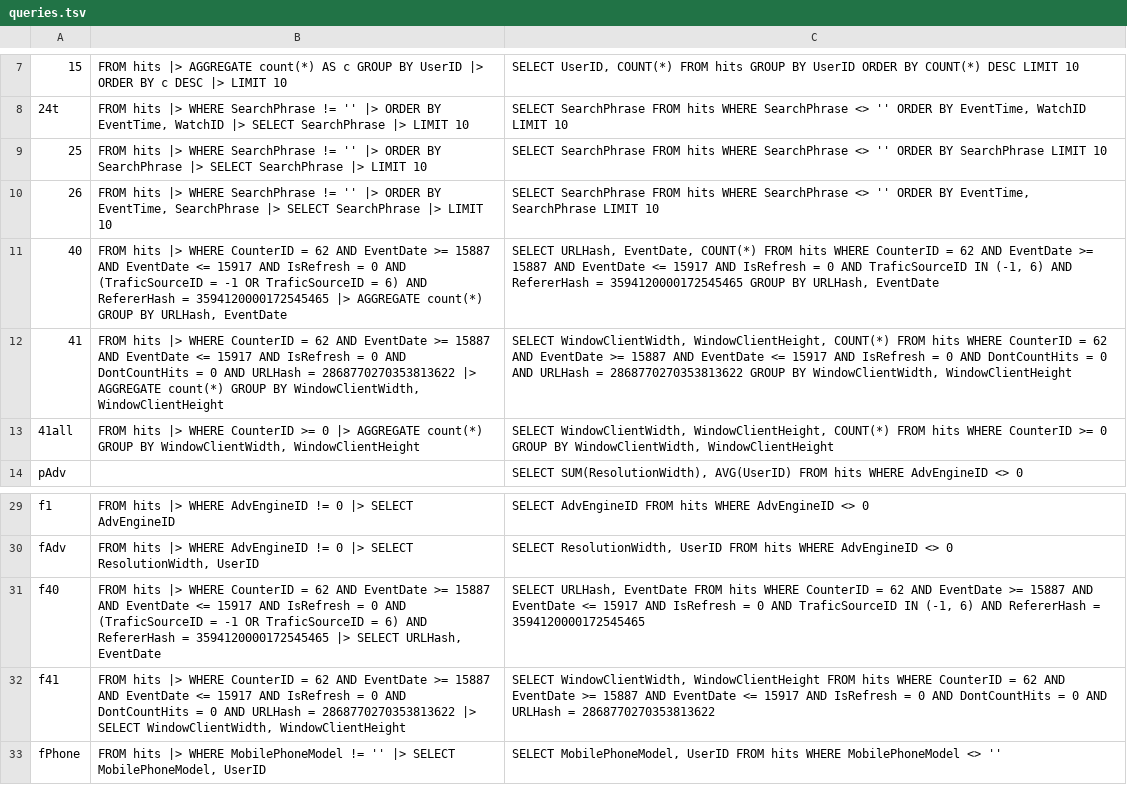
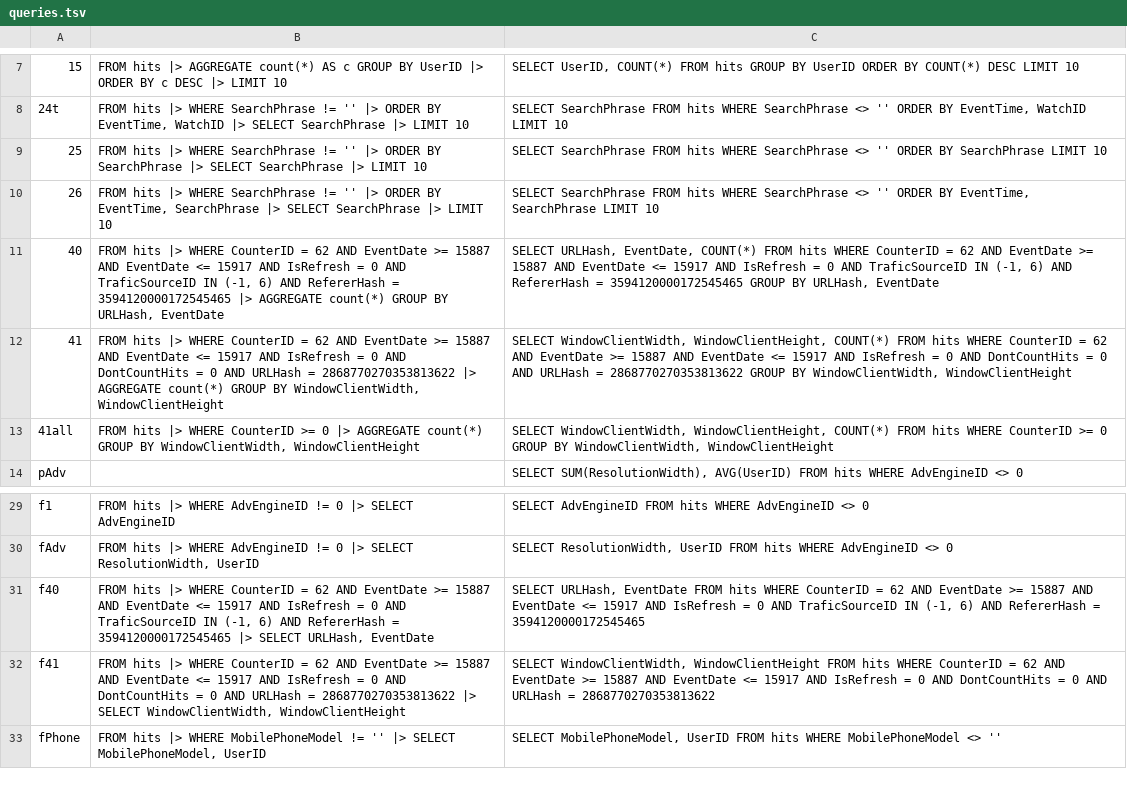
Before and after one commit to LalitMaganti/pipitdb, a TSV file: crates/bench/clickbench/queries.tsv, drawn as a sheet; only a part is shown, gaps mark what is left out.

Commit message:
pipesql: IN lists (#275)
**Why**

ClickBench's query 40 filters with `TraficSourceID IN (-1, 6)`, which
pipesql couldn't parse, so our copy of it spelled the list out as ORs.

**Changes**

- `a IN (1, 2)` and `s IN ('a', 'b')` compile to the kernel's IN filter
from #274, as Perfetto's do.
- The list holds literals only, which the parser gathers as it reads
them, so a list can have up to 2^16 values rather than a call's 64
arguments.
- A list of floats, or one whose literals don't match the column's type,
is unsupported.
- Queries 40 and f40 use IN.

**Benchmarks**

The parser and compiler add 2.2 KB to the size example on x86. Parsing
an expression checks each operator position for `IN`, as it does for
`IS`. The size budgets are what this measures plus about 400 bytes, and
`ci.json` takes the counts CI measures.

**Testing**

- Parser tests for precedence with `NOT` and `AND`, a list of 1000
values, and malformed lists.
- Compiler tests for integer and string lists, short and long, with
nulls and `NOT`, and for lists of the wrong type.
- All of `clickbench`'s queries with PipeSQL match DuckDB on one file.

```diff
--- a/crates/bench/clickbench/queries.tsv
+++ b/crates/bench/clickbench/queries.tsv
@@ -10,3 +10,3 @@
 26	FROM hits |> WHERE SearchPhrase != '' |> ORDER BY EventTime, SearchPhrase |> SELECT SearchPhrase |> LIMIT 10	SELECT SearchPhrase FROM hits WHERE SearchPhrase <> '' ORDER BY EventTime, SearchPhrase LIMIT 10
-40	FROM hits |> WHERE CounterID = 62 AND EventDate >= 15887 AND EventDate <= 15917 AND IsRefresh = 0 AND (TraficSourceID = -1 OR TraficSourceID = 6) AND RefererHash = 3594120000172545465 |> AGGREGATE count(*) GROUP BY URLHash, EventDate	SELECT URLHash, EventDate, COUNT(*) FROM hits WHERE CounterID = 62 AND EventDate >= 15887 AND EventDate <= 15917 AND IsRefresh = 0 AND TraficSourceID IN (-1, 6) AND RefererHash = 3594120000172545465 GROUP BY URLHash, EventDate
+40	FROM hits |> WHERE CounterID = 62 AND EventDate >= 15887 AND EventDate <= 15917 AND IsRefresh = 0 AND TraficSourceID IN (-1, 6) AND RefererHash = 3594120000172545465 |> AGGREGATE count(*) GROUP BY URLHash, EventDate	SELECT URLHash, EventDate, COUNT(*) FROM hits WHERE CounterID = 62 AND EventDate >= 15887 AND EventDate <= 15917 AND IsRefresh = 0 AND TraficSourceID IN (-1, 6) AND RefererHash = 3594120000172545465 GROUP BY URLHash, EventDate
 41	FROM hits |> WHERE CounterID = 62 AND EventDate >= 15887 AND EventDate <= 15917 AND IsRefresh = 0 AND DontCountHits = 0 AND URLHash = 2868770270353813622 |> AGGREGATE count(*) GROUP BY WindowClientWidth, WindowClientHeight	SELECT WindowClientWidth, WindowClientHeight, COUNT(*) FROM hits WHERE CounterID = 62 AND EventDate >= 15887 AND EventDate <= 15917 AND IsRefresh = 0 AND DontCountHits = 0 AND URLHash = 2868770270353813622 GROUP BY WindowClientWidth, WindowClientHeight
@@ -30,3 +30,3 @@ f1	FROM hits |> WHERE AdvEngineID != 0 |> SELECT AdvEngineID	SELECT AdvEngineID
 fAdv	FROM hits |> WHERE AdvEngineID != 0 |> SELECT ResolutionWidth, UserID	SELECT ResolutionWidth, UserID FROM hits WHERE AdvEngineID <> 0
-f40	FROM hits |> WHERE CounterID = 62 AND EventDate >= 15887 AND EventDate <= 15917 AND IsRefresh = 0 AND (TraficSourceID = -1 OR TraficSourceID = 6) AND RefererHash = 3594120000172545465 |> SELECT URLHash, EventDate	SELECT URLHash, EventDate FROM hits WHERE CounterID = 62 AND EventDate >= 15887 AND EventDate <= 15917 AND IsRefresh = 0 AND TraficSourceID IN (-1, 6) AND RefererHash = 3594120000172545465
+f40	FROM hits |> WHERE CounterID = 62 AND EventDate >= 15887 AND EventDate <= 15917 AND IsRefresh = 0 AND TraficSourceID IN (-1, 6) AND RefererHash = 3594120000172545465 |> SELECT URLHash, EventDate	SELECT URLHash, EventDate FROM hits WHERE CounterID = 62 AND EventDate >= 15887 AND EventDate <= 15917 AND IsRefresh = 0 AND TraficSourceID IN (-1, 6) AND RefererHash = 3594120000172545465
 f41	FROM hits |> WHERE CounterID = 62 AND EventDate >= 15887 AND EventDate <= 15917 AND IsRefresh = 0 AND DontCountHits = 0 AND URLHash = 2868770270353813622 |> SELECT WindowClientWidth, WindowClientHeight	SELECT WindowClientWidth, WindowClientHeight FROM hits WHERE CounterID = 62 AND EventDate >= 15887 AND EventDate <= 15917 AND IsRefresh = 0 AND DontCountHits = 0 AND URLHash = 2868770270353813622
```
Also changed, not shown: 6 other files.
